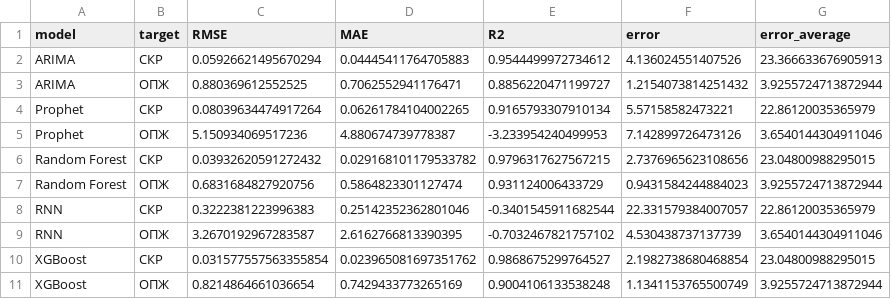
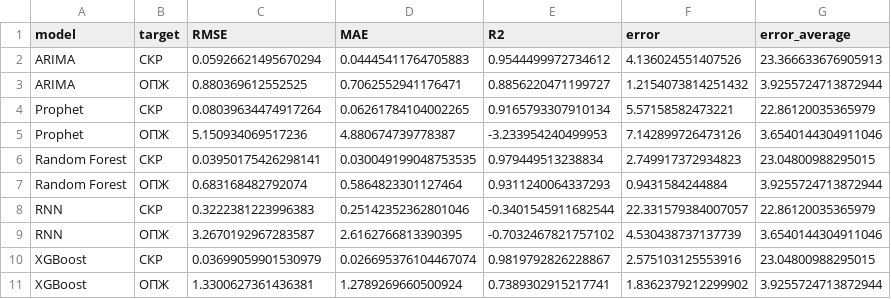
Before and after one commit to f-dDandel/DataAndMopdels, a CSV file: notebooks/errors.csv, drawn as a sheet; removed rows and columns are numbered as before the commit, all else as after; the diff names each change by its address in the sheet, - before the commit and + after, or states it on an @@ line.

```diff
--- a/notebooks/errors.csv
+++ b/notebooks/errors.csv
-row 6: Random Forest | СКР | 0.03932620591272432 | 0.029168101179533782 | 0.9796317627567215 | 2.7376965623108656 | 23.04800988295015
-row 7: Random Forest | ОПЖ | 0.6831684827920756 | 0.5864823301127474 | 0.931124006433729 | 0.9431584244884023 | 3.9255724713872944
+row 6: Random Forest | СКР | 0.03950175426298141 | 0.030049199048753535 | 0.979449513238834 | 2.749917372934823 | 23.04800988295015
+row 7: Random Forest | ОПЖ | 0.683168482792074 | 0.5864823301127464 | 0.9311240064337293 | 0.9431584244884 | 3.9255724713872944
-row 10: XGBoost | СКР | 0.031577557563355854 | 0.023965081697351762 | 0.9868675299764527 | 2.1982738680468854 | 23.04800988295015
-row 11: XGBoost | ОПЖ | 0.8214864661036654 | 0.7429433773265169 | 0.9004106133538248 | 1.1341153765500749 | 3.9255724713872944
+row 10: XGBoost | СКР | 0.03699059901530979 | 0.026695376104467074 | 0.9819792826228867 | 2.575103125553916 | 23.04800988295015
+row 11: XGBoost | ОПЖ | 1.3300627361436381 | 1.2789269660500924 | 0.7389302915217741 | 1.8362379212299902 | 3.9255724713872944
```
Also changed, not shown: 2 other files.
